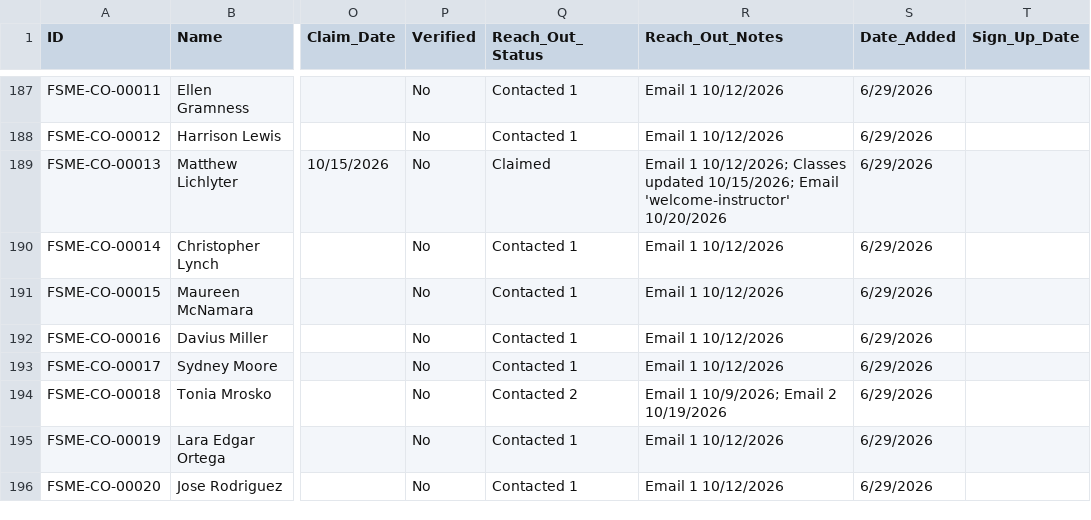
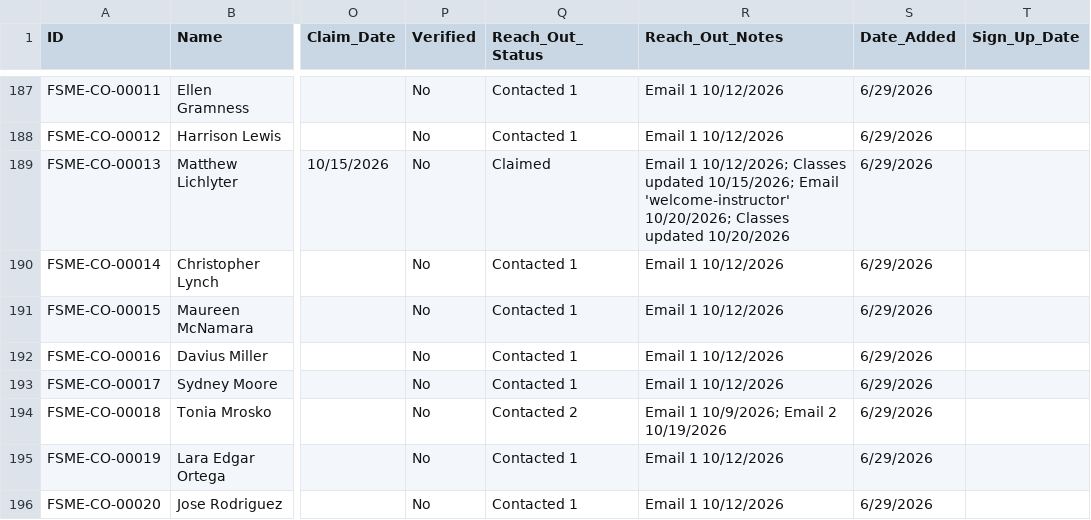
Before and after one commit to novernmanagement-coder/FSME-Tools, a CSV file: FoodSafetyMadeEasy/FSME Proctor Directory.csv, drawn as a sheet; only a part is shown, gaps mark what is left out; the diff names each change by its address in the sheet, - before the commit and + after, or states it on an @@ line.

Commit message:
Classes updated: Matthew Lichlyter

```diff
--- a/FoodSafetyMadeEasy/FSME Proctor Directory.csv
+++ b/FoodSafetyMadeEasy/FSME Proctor Directory.csv
-R189 (Reach_Out_Notes): …Email 'welcome-instructor' 10/20/2026
+R189 (Reach_Out_Notes): …Email 'welcome-instructor' 10/20/2026; Classes updated 10/20/2026
```
